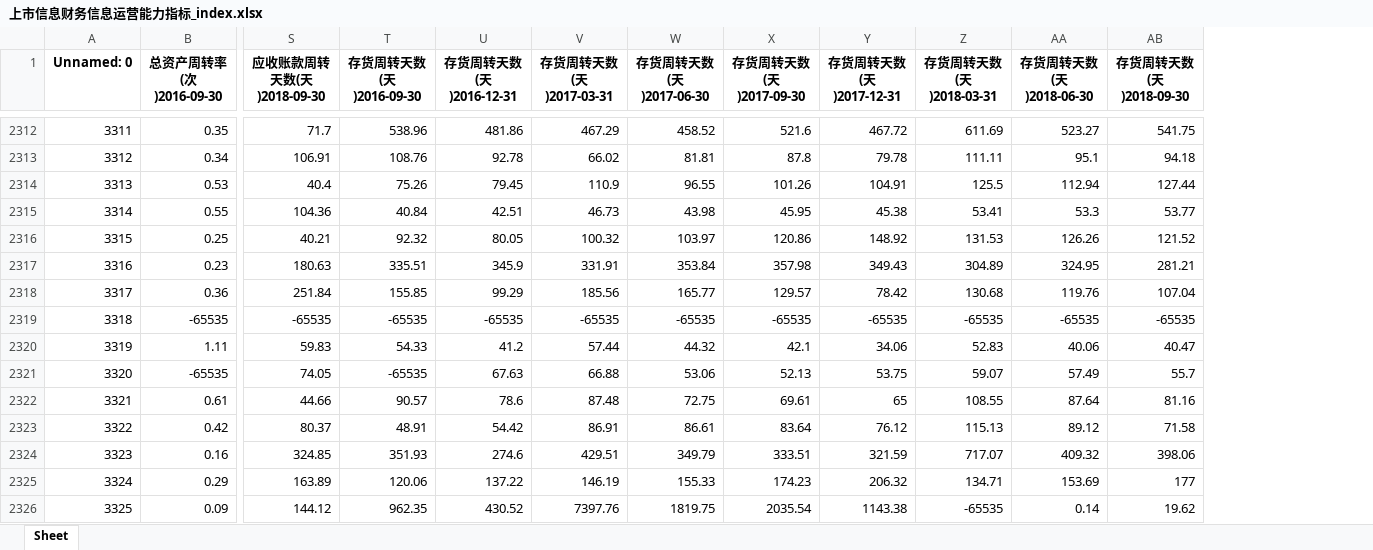
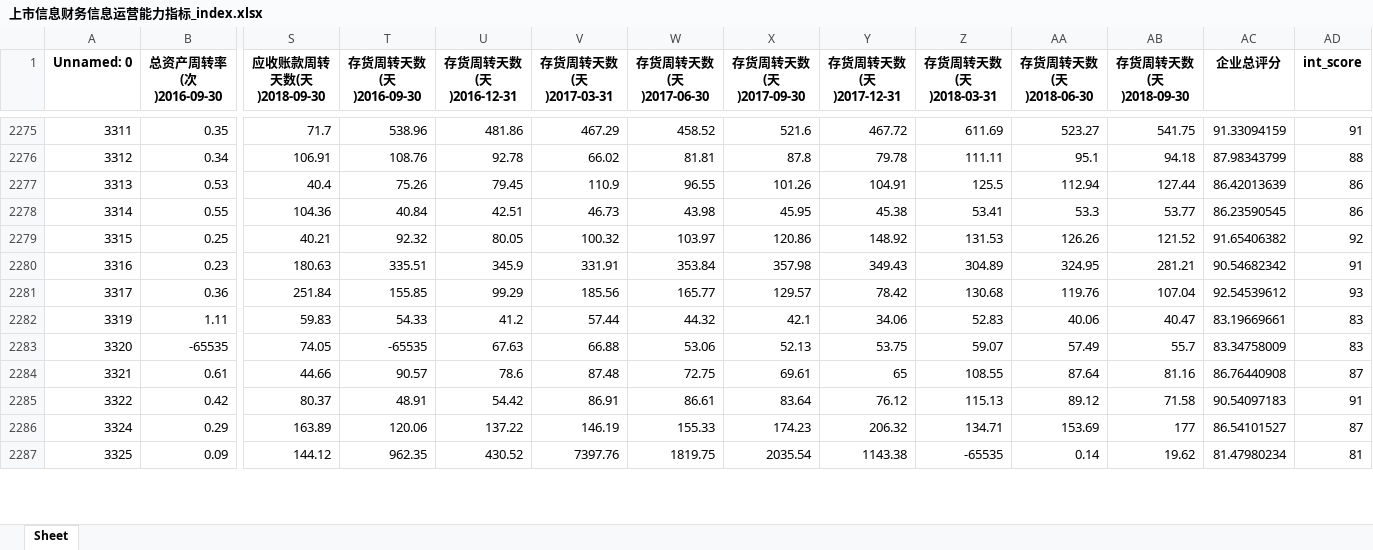
Before and after one commit to BarryZM/BFSUIEEEISIWorldCup, an Excel workbook: data/processed_data/corporation_index/上市信息财务信息运营能力指标_index.xlsx, sheet Sheet, drawn as a sheet; only a part is shown, gaps mark what is left out; values as stored, in another font and other column widths than the file's, no borders; removed rows and columns are numbered as before the commit, all else as after; rows hold the shown columns only; the diff covers the shown part only; the diff names each change by its address in the sheet, - before the commit and + after, or states it on an @@ line.

```diff
--- a/data/processed_data/corporation_index/上市信息财务信息运营能力指标_index.xlsx (sheet Sheet)
+++ b/data/processed_data/corporation_index/上市信息财务信息运营能力指标_index.xlsx (sheet Sheet)
+column AC (企业总评分), rows 2275-2287: 91.33094159 | 87.98343799 | 86.42013639 | 86.23590545 | 91.65406382 | 90.54682342 | 92.54539612 | 83.19669661 | 83.34758009 | 86.76440908 | 90.54097183 | 86.54101527 | 81.47980234
+column AD (int_score), rows 2275-2287: 91 | 88 | 86 | 86 | 92 | 91 | 93 | 83 | 83 | 87 | 91 | 87 | 81
-row 2319: 3318 | -65535 | -65535 | -65535 | -65535 | -65535 | -65535 | -65535 | -65535 | -65535 | -65535 | -65535
-row 2324: 3323 | 0.16 | 324.85 | 351.93 | 274.6 | 429.51 | 349.79 | 333.51 | 321.59 | 717.07 | 409.32 | 398.06
```
Also changed, not shown: 42 removed rows elsewhere in this sheet, data/processed_data/corporation_index/上市信息财务信息-财务风险指标_index.xlsx, data/processed_data/corporation_index/上市信息财务信息盈利能力指标_index.xlsx, 5 other files.
